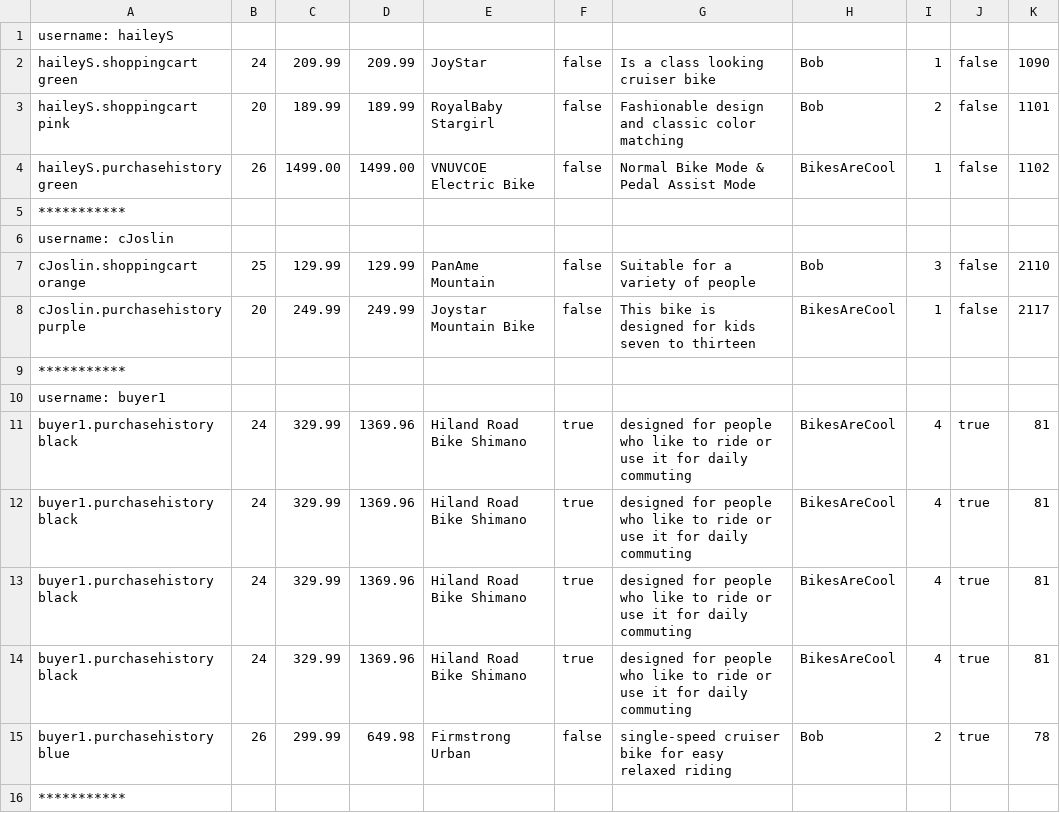
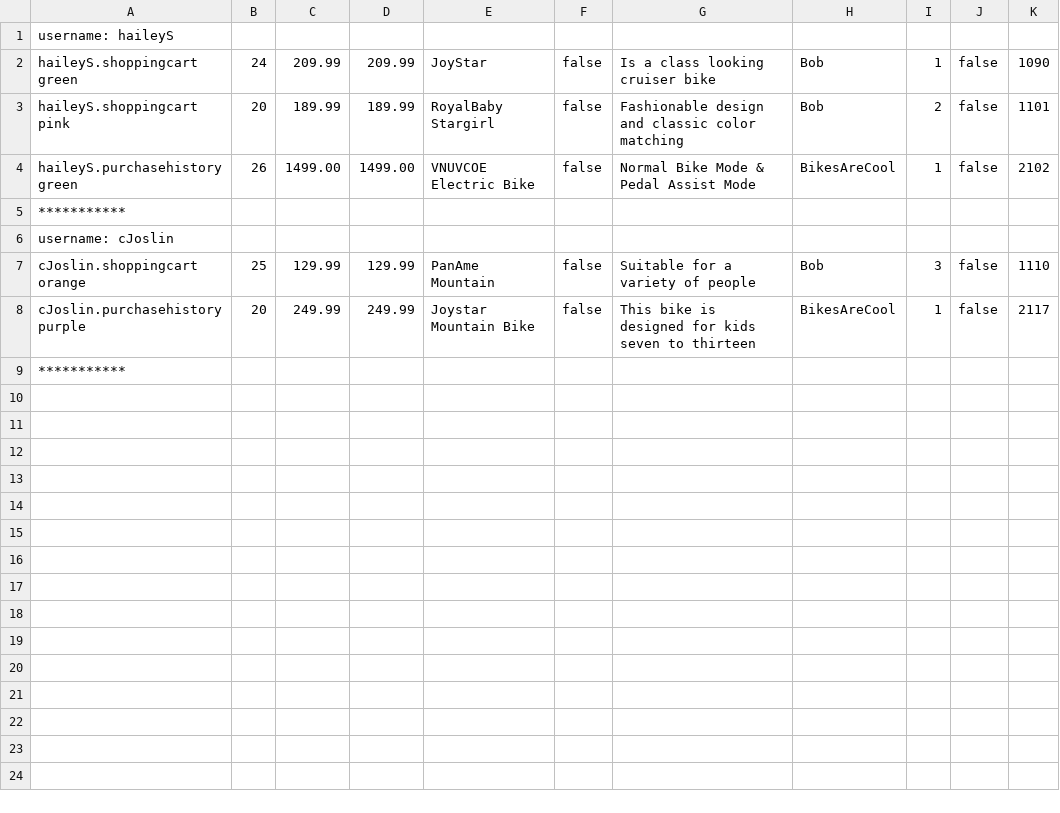
Before and after one commit to svenithalor/Project5, a CSV file: buyer.csv, drawn as a sheet.

```diff
--- a/buyer.csv
+++ b/buyer.csv
@@ -3,14 +3,7 @@ haileyS.shoppingcart green,24,209.99,209.99,JoyStar,false, Is a class looking cr
 haileyS.shoppingcart pink,20,189.99,189.99,RoyalBaby Stargirl,false,Fashionable design and classic color matching,Bob,2,false,1101
-haileyS.purchasehistory green,26,1499.00,1499.00,VNUVCOE Electric Bike,false,Normal Bike Mode & Pedal Assist Mode,BikesAreCool,1,false,1102
+haileyS.purchasehistory green,26,1499.00,1499.00,VNUVCOE Electric Bike,false,Normal Bike Mode & Pedal Assist Mode,BikesAreCool,1,false,2102
 ***********
 username: cJoslin
-cJoslin.shoppingcart orange,25,129.99,129.99,PanAme Mountain,false,Suitable for a variety of people,Bob,3,false,2110
+cJoslin.shoppingcart orange,25,129.99,129.99,PanAme Mountain,false,Suitable for a variety of people,Bob,3,false,1110
 cJoslin.purchasehistory purple,20,249.99,249.99,Joystar Mountain Bike,false,This bike is designed for kids seven to thirteen,BikesAreCool,1,false,2117
-***********
-username: buyer1
-buyer1.purchasehistory black,24,329.99,1369.96,Hiland Road Bike Shimano,true,designed for people who like to ride or use it for daily commuting,BikesAreCool,4,true,81
-buyer1.purchasehistory black,24,329.99,1369.96,Hiland Road Bike Shimano,true,designed for people who like to ride or use it for daily commuting,BikesAreCool,4,true,81
-buyer1.purchasehistory black,24,329.99,1369.96,Hiland Road Bike Shimano,true,designed for people who like to ride or use it for daily commuting,BikesAreCool,4,true,81
-buyer1.purchasehistory black,24,329.99,1369.96,Hiland Road Bike Shimano,true,designed for people who like to ride or use it for daily commuting,BikesAreCool,4,true,81
-buyer1.purchasehistory blue,26,299.99,649.98,Firmstrong Urban,false,single-speed cruiser bike for easy relaxed riding,Bob,2,true,78
 ***********
```
Also changed, not shown: seller.csv, 9 other files.
